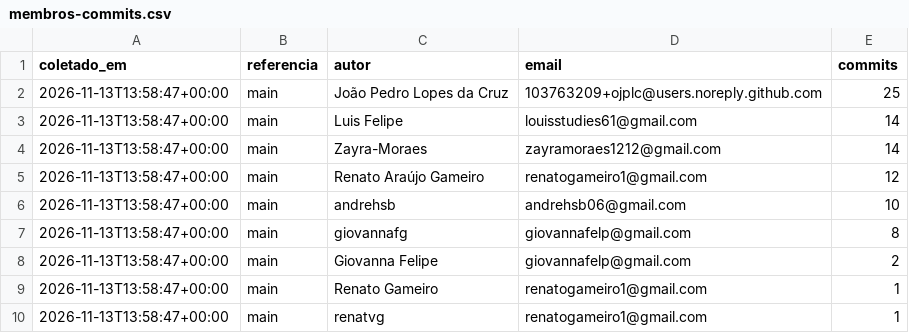
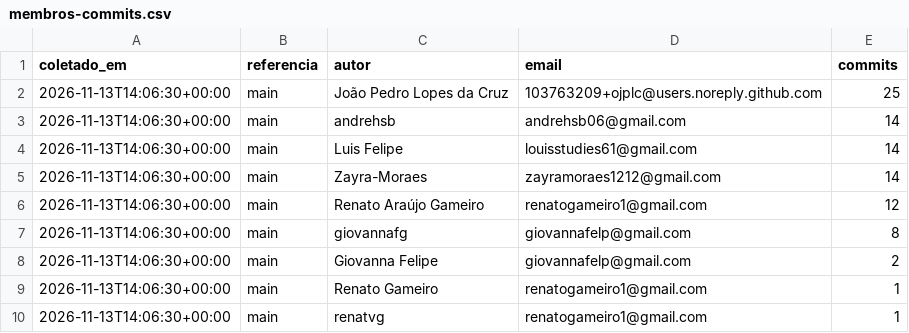
Before and after one commit to FCTE-Qualidade-de-Software-1/2026-2_T02_ADA_LOVELACE, a CSV file: docs/gestao/dados/membros-commits.csv, drawn as a sheet.

```diff
--- a/docs/gestao/dados/membros-commits.csv
+++ b/docs/gestao/dados/membros-commits.csv
@@ -1,10 +1,10 @@
 coletado_em,referencia,autor,email,commits
-2026-11-13T13:58:47+00:00,main,João Pedro Lopes da Cruz,103763209+ojplc@users.noreply.github.com,25
-2026-11-13T13:58:47+00:00,main,Luis Felipe,louisstudies61@gmail.com,14
-2026-11-13T13:58:47+00:00,main,Zayra-Moraes,zayramoraes1212@gmail.com,14
-2026-11-13T13:58:47+00:00,main,Renato Araújo Gameiro,renatogameiro1@gmail.com,12
-2026-11-13T13:58:47+00:00,main,andrehsb,andrehsb06@gmail.com,10
-2026-11-13T13:58:47+00:00,main,giovannafg,giovannafelp@gmail.com,8
-2026-11-13T13:58:47+00:00,main,Giovanna Felipe,giovannafelp@gmail.com,2
-2026-11-13T13:58:47+00:00,main,Renato Gameiro,renatogameiro1@gmail.com,1
-2026-11-13T13:58:47+00:00,main,renatvg,renatogameiro1@gmail.com,1
+2026-11-13T14:06:30+00:00,main,João Pedro Lopes da Cruz,103763209+ojplc@users.noreply.github.com,25
+2026-11-13T14:06:30+00:00,main,andrehsb,andrehsb06@gmail.com,14
+2026-11-13T14:06:30+00:00,main,Luis Felipe,louisstudies61@gmail.com,14
+2026-11-13T14:06:30+00:00,main,Zayra-Moraes,zayramoraes1212@gmail.com,14
+2026-11-13T14:06:30+00:00,main,Renato Araújo Gameiro,renatogameiro1@gmail.com,12
+2026-11-13T14:06:30+00:00,main,giovannafg,giovannafelp@gmail.com,8
+2026-11-13T14:06:30+00:00,main,Giovanna Felipe,giovannafelp@gmail.com,2
+2026-11-13T14:06:30+00:00,main,Renato Gameiro,renatogameiro1@gmail.com,1
+2026-11-13T14:06:30+00:00,main,renatvg,renatogameiro1@gmail.com,1
```
Also changed, not shown: 1 other file.
